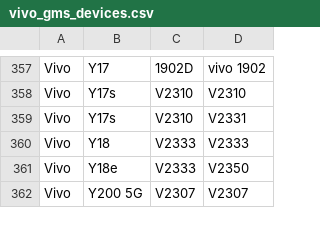
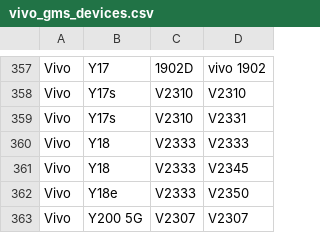
Before and after one commit to Soar1989/get_android_data, a CSV file: data/vivo_gms_devices.csv, drawn as a sheet; only a part is shown, gaps mark what is left out.

```diff
--- a/data/vivo_gms_devices.csv
+++ b/data/vivo_gms_devices.csv
@@ -360,2 +360,3 @@ Vivo,Y17s,V2310,V2331
 Vivo,Y18,V2333,V2333
+Vivo,Y18,V2333,V2345
 Vivo,Y18e,V2333,V2350
```
